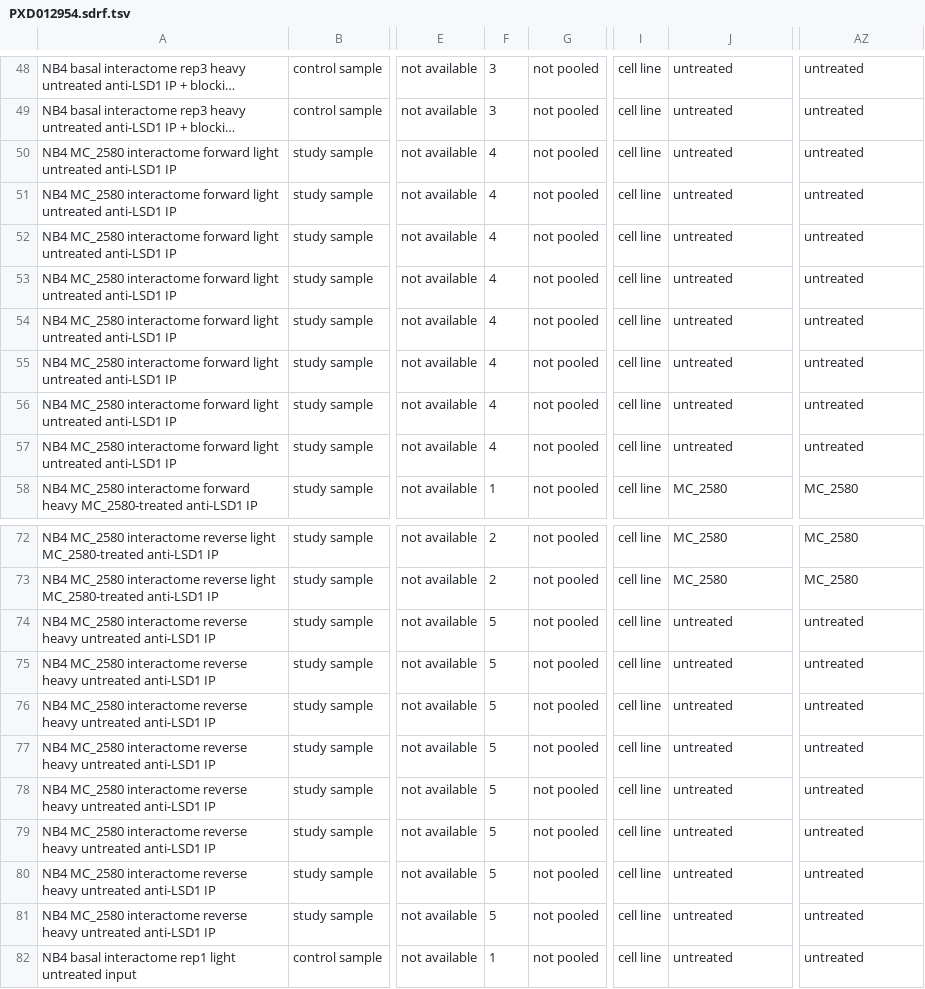
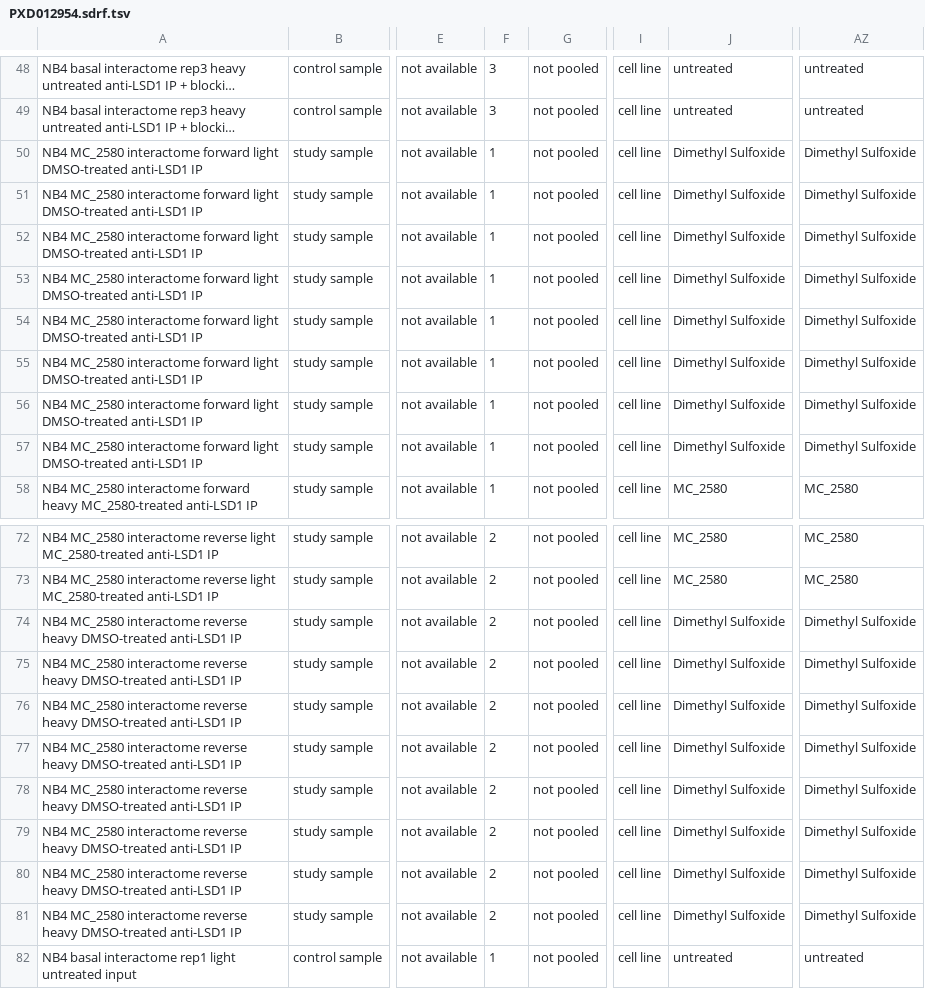
Before and after one commit to bigbio/sdrf-skills, a TSV file: annotations/PXD012954.sdrf.tsv, drawn as a sheet; only a part is shown, gaps mark what is left out; long unchanged cells end in …; the diff covers the shown part only; the diff names each change by its address in the sheet, - before the commit and + after, or states it on an @@ line.

```diff
--- a/annotations/PXD012954.sdrf.tsv
+++ b/annotations/PXD012954.sdrf.tsv
-A50:A57: …forward light untreated anti-LSD1 IP
+A50:A57: …forward light DMSO-treated anti-LSD1 IP
-F50:F57: 4
+F50:F57: 1
-J50:J57: untreated
+J50:J57: Dimethyl Sulfoxide
-AZ50:AZ57: untreated
+AZ50:AZ57: Dimethyl Sulfoxide
-A74:A81: …reverse heavy untreated anti-LSD1 IP
+A74:A81: …reverse heavy DMSO-treated anti-LSD1 IP
-F74:F81: 5
+F74:F81: 2
-J74:J81: untreated
+J74:J81: Dimethyl Sulfoxide
-AZ74:AZ81: untreated
+AZ74:AZ81: Dimethyl Sulfoxide
```
Also changed, not shown: 88 edited cells elsewhere in this file, 2 other files.
